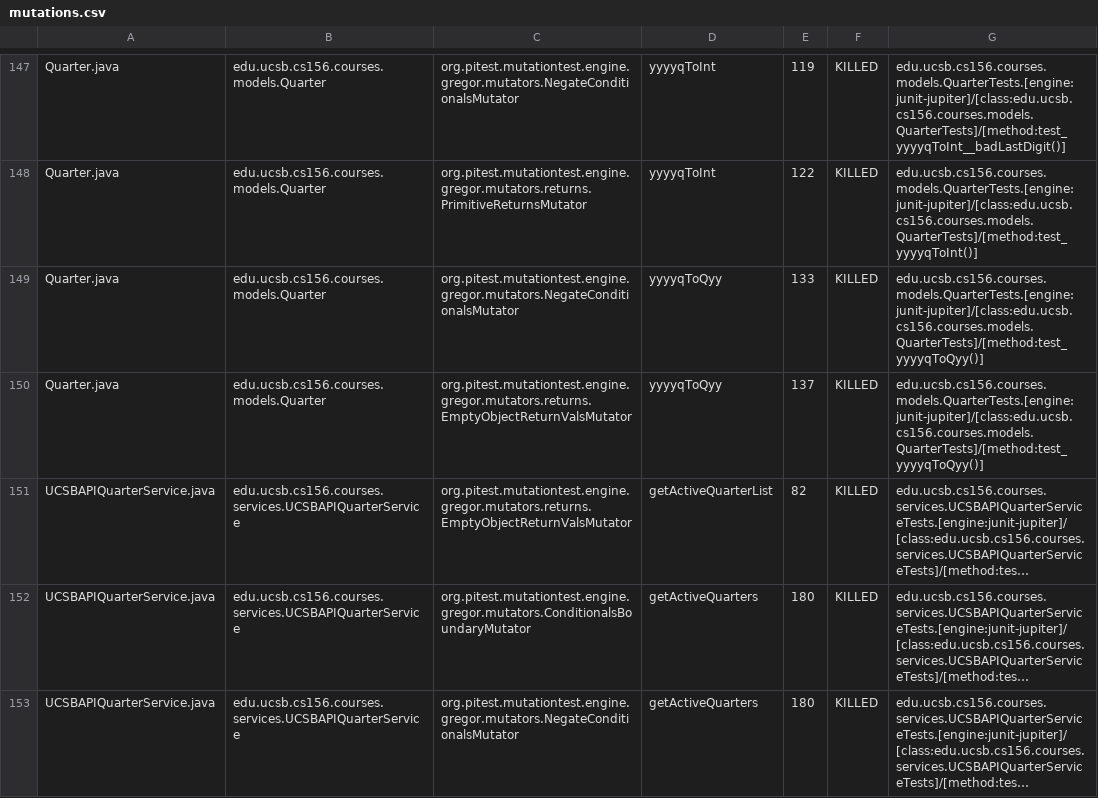
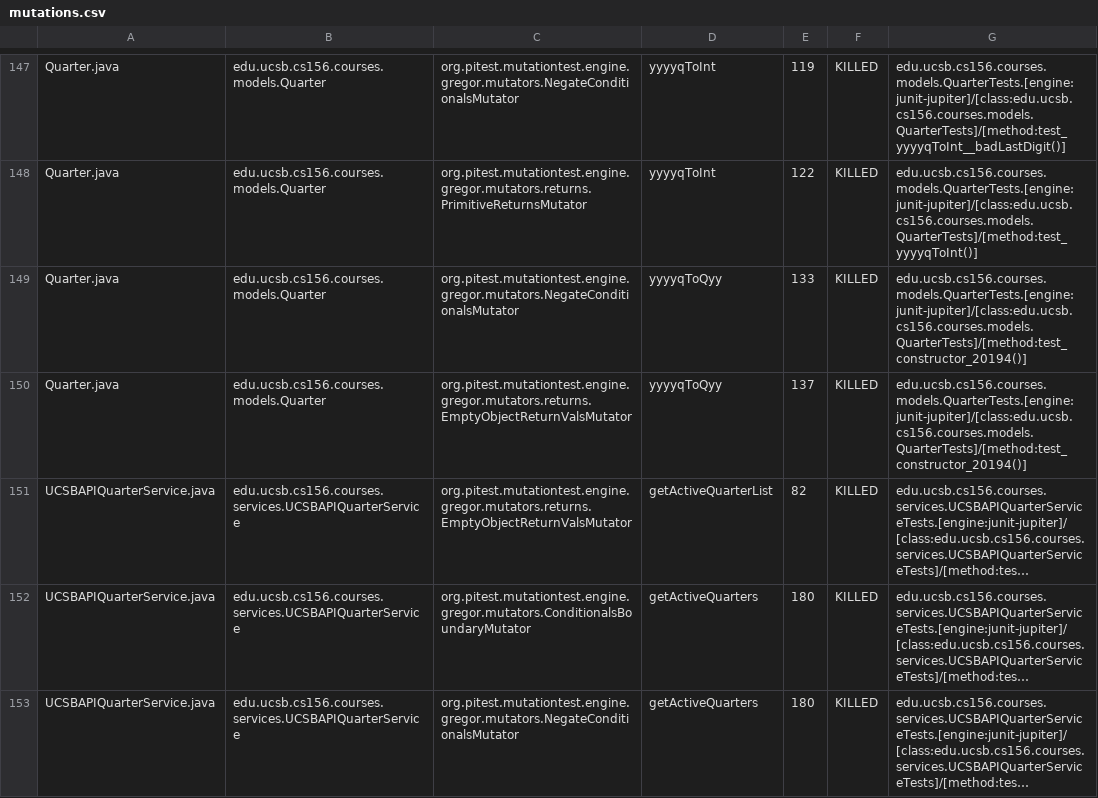
Before and after one commit to ucsb-cs156-f25/jpa05-adamw3455, a CSV file: pitest/mutations.csv, drawn as a sheet; only a part is shown, gaps mark what is left out; long unchanged cells end in …; the diff covers the shown part only; the diff names each change by its address in the sheet, - before the commit and + after, or states it on an @@ line.

Commit message:
Deploying to gh-pages from @ ucsb-cs156-f25/jpa05-adamw3455@a862bf17d4d29a39e665181dd8ffd8a43e8fade6 🚀

```diff
--- a/pitest/mutations.csv
+++ b/pitest/mutations.csv
-G149:G150: edu.ucsb.cs156.courses.models.QuarterTests.[engine:junit-jupiter]/[class:edu.ucsb.cs156.courses.models.QuarterTests]/[method:test_yyyyqToQyy()]
+G149:G150: edu.ucsb.cs156.courses.models.QuarterTests.[engine:junit-jupiter]/[class:edu.ucsb.cs156.courses.models.QuarterTests]/[method:test_constructor_20194()]
```
Also changed, not shown: 48 edited cells elsewhere in this file, 50 other files.
